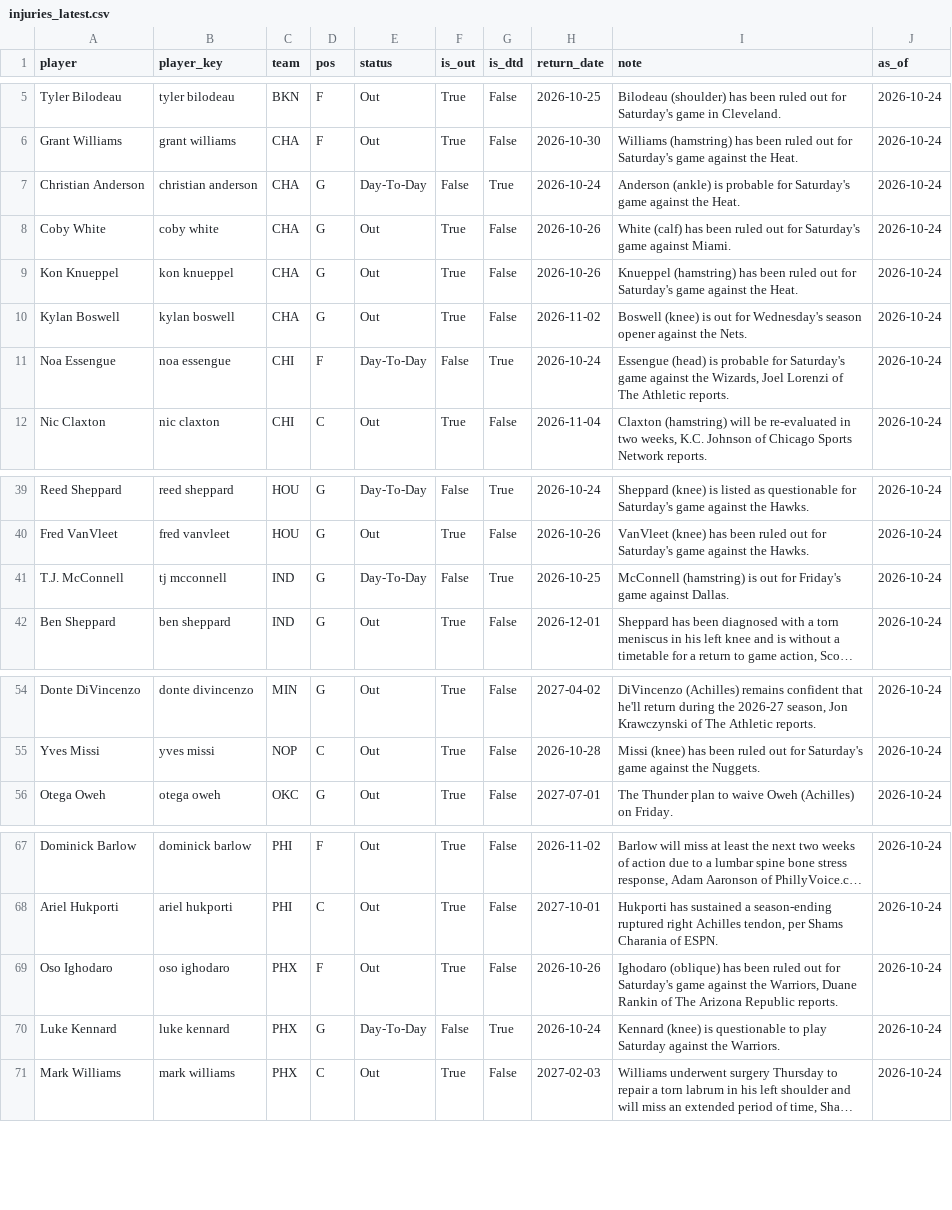
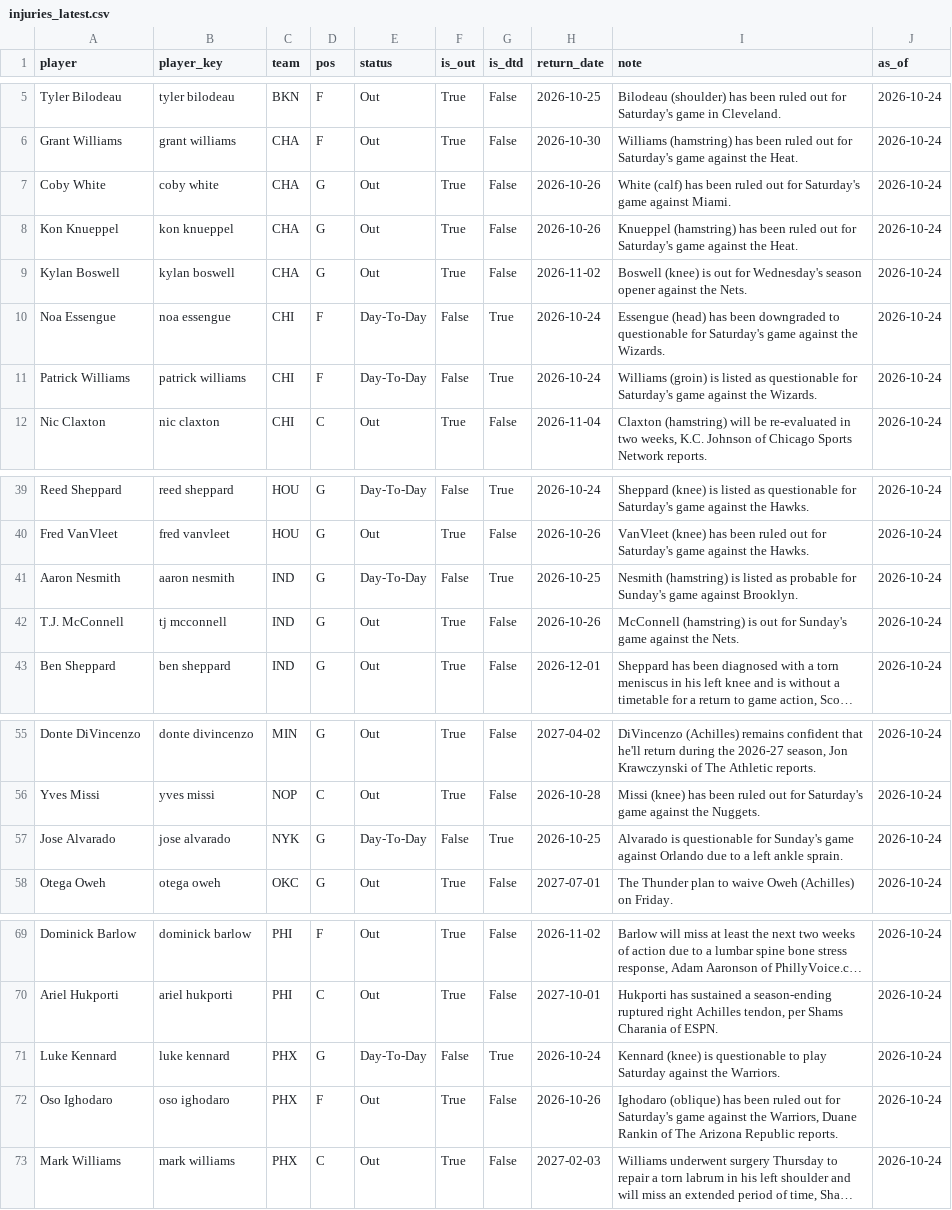
Before and after one commit to KyShiesty919/NBA-Props, a CSV file: data/injuries_latest.csv, drawn as a sheet; only a part is shown, gaps mark what is left out; long unchanged cells end in …; removed rows and columns are numbered as before the commit, all else as after; the diff names each change by its address in the sheet, - before the commit and + after, or states it on an @@ line.

```diff
--- a/data/injuries_latest.csv
+++ b/data/injuries_latest.csv
-row 7: Christian Anderson | christian anderson | CHA | G | Day-To-Day | False | True | 2026-10-24 | Anderson (ankle) is probable for Saturday's game against the Heat. | 2026-10-24
-I10 (note): Essengue (head) is probable for Saturday's game against the Wizards, Joel Lorenzi of The Athletic reports.
+I10 (note): Essengue (head) has been downgraded to questionable for Saturday's game against the Wizards.
+row 11: Patrick Williams | patrick williams | CHI | F | Day-To-Day | False | True | 2026-10-24 | Williams (groin) is listed as questionable for Saturday's game against the Wizards. | 2026-10-24
+row 41: Aaron Nesmith | aaron nesmith | IND | G | Day-To-Day | False | True | 2026-10-25 | Nesmith (hamstring) is listed as probable for Sunday's game against Brooklyn. | 2026-10-24
-E42 (status): Day-To-Day
+E42 (status): Out
-F42 (is_out): False
+F42 (is_out): True
-G42 (is_dtd): True
+G42 (is_dtd): False
-H42 (return_date): 2026-10-25
+H42 (return_date): 2026-10-26
-I42 (note): …out for Friday's game against Dallas.
+I42 (note): …out for Sunday's game against the Nets.
+row 57: Jose Alvarado | jose alvarado | NYK | G | Day-To-Day | False | True | 2026-10-25 | Alvarado is questionable for Sunday's game against Orlando due to a left ankle sprain. | 2026-10-24
@@ row 70 moved to row 71: Luke Kennard @@
```
Also changed, not shown: 1 other file.
